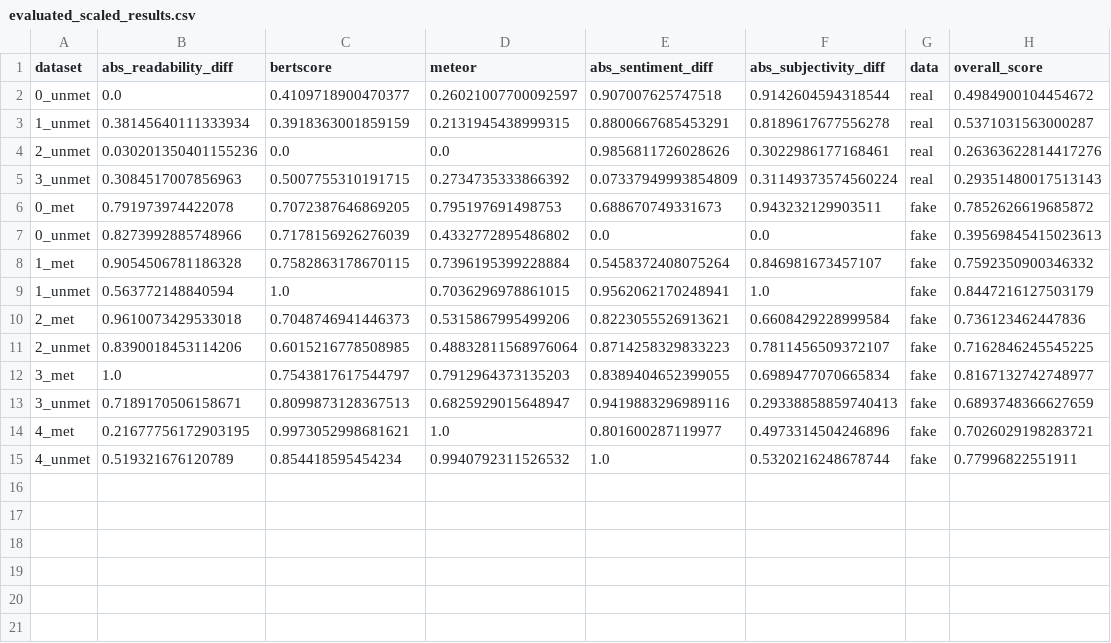
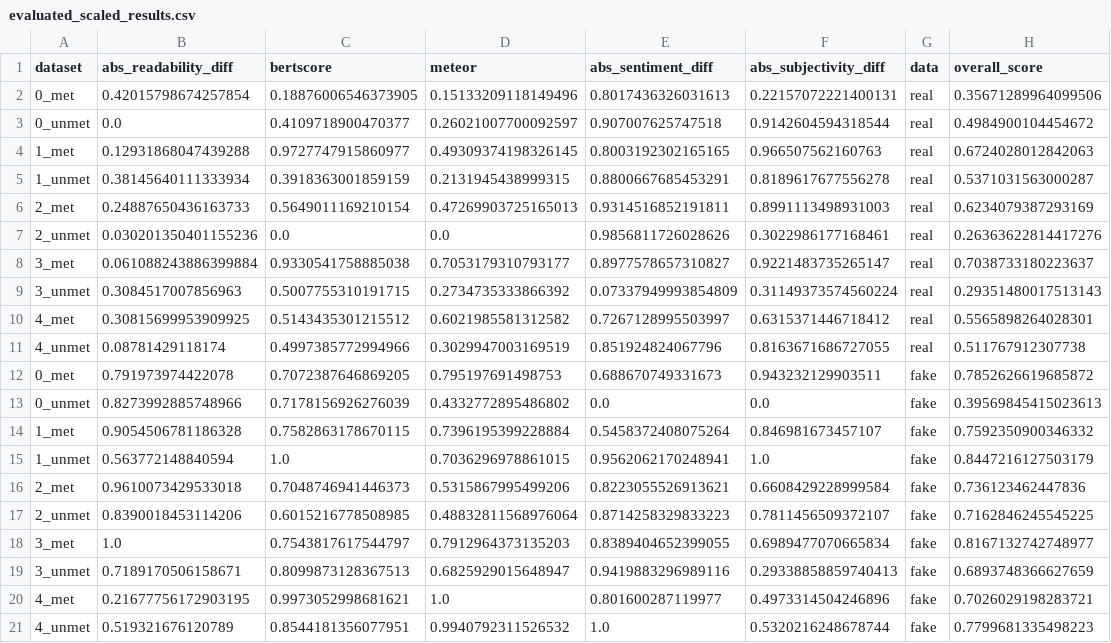
Before and after one commit to isabel-ronan/localSyntheticData, a CSV file: palliativeCareNotesRealVsFake_syntheticNotesLocal/metricResults/evaluated_scaled_results.csv, drawn as a sheet.

Commit message:
add-metric-results-for-synthetic-real-notes

```diff
--- a/palliativeCareNotesRealVsFake_syntheticNotesLocal/metricResults/evaluated_scaled_results.csv
+++ b/palliativeCareNotesRealVsFake_syntheticNotesLocal/metricResults/evaluated_scaled_results.csv
@@ -1,6 +1,12 @@
 dataset,abs_readability_diff,bertscore,meteor,abs_sentiment_diff,abs_subjectivity_diff,data,overall_score
+0_met,0.42015798674257854,0.18876006546373905,0.15133209118149496,0.8017436326031613,0.22157072221400131,real,0.35671289964099506
 0_unmet,0.0,0.4109718900470377,0.26021007700092597,0.907007625747518,0.9142604594318544,real,0.4984900104454672
+1_met,0.12931868047439288,0.9727747915860977,0.49309374198326145,0.8003192302165165,0.966507562160763,real,0.6724028012842063
 1_unmet,0.38145640111333934,0.3918363001859159,0.2131945438999315,0.8800667685453291,0.8189617677556278,real,0.5371031563000287
+2_met,0.24887650436163733,0.5649011169210154,0.47269903725165013,0.9314516852191811,0.8991113498931003,real,0.6234079387293169
 2_unmet,0.030201350401155236,0.0,0.0,0.9856811726028626,0.3022986177168461,real,0.26363622814417276
+3_met,0.061088243886399884,0.9330541758885038,0.7053179310793177,0.8977578657310827,0.9221483735265147,real,0.7038733180223637
 3_unmet,0.3084517007856963,0.5007755310191715,0.2734735333866392,0.07337949993854809,0.31149373574560224,real,0.29351480017513143
+4_met,0.30815699953909925,0.5143435301215512,0.6021985581312582,0.7267128995503997,0.6315371446718412,real,0.5565898264028301
+4_unmet,0.08781429118174,0.4997385772994966,0.3029947003169519,0.851924824067796,0.8163671686727055,real,0.511767912307738
 0_met,0.791973974422078,0.7072387646869205,0.795197691498753,0.688670749331673,0.943232129903511,fake,0.7852626619685872
@@ -14,2 +20,2 @@ dataset,abs_readability_diff,bertscore,meteor,abs_sentiment_diff,abs_subjectivit
 4_met,0.21677756172903195,0.9973052998681621,1.0,0.801600287119977,0.4973314504246896,fake,0.7026029198283721
-4_unmet,0.519321676120789,0.854418595454234,0.9940792311526532,1.0,0.5320216248678744,fake,0.77996822551911
+4_unmet,0.519321676120789,0.8544181356077951,0.9940792311526532,1.0,0.5320216248678744,fake,0.7799681335498223
```
Also changed, not shown: palliativeCareNotesRealVsFake_syntheticNotesLocal/metricResults/mean_results.csv, palliativeCareNotesRealVsFake_syntheticNotesLocal/metricResults/raw_evaluation_results.csv, 9 other files.
